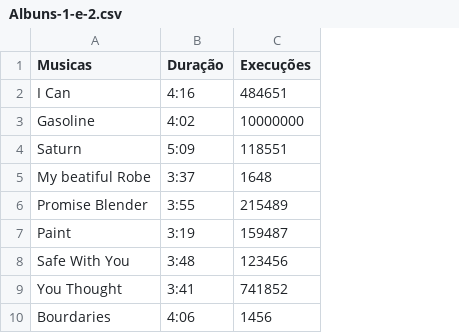
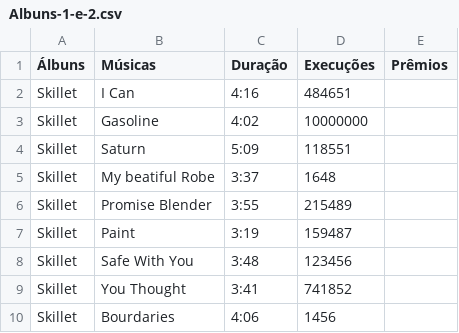
Before and after one commit to TFrankeM/A1-LP-Avaliador_de_Artistas, a CSV file: Albuns-1-e-2.csv, drawn as a sheet; only a part is shown; addresses are those after the commit; the diff names each change by its address in the sheet, - before the commit and + after, or states it on an @@ line.

Commit message:
Alterar modelo de banco de dados
Adicionado o nome do álbum a cada música

```diff
--- a/Albuns-1-e-2.csv
+++ b/Albuns-1-e-2.csv
+column A (Álbuns), rows 2-10: all Skillet
+column E (Prêmios), empty
-B1: Musicas
+B1: Músicas
```
